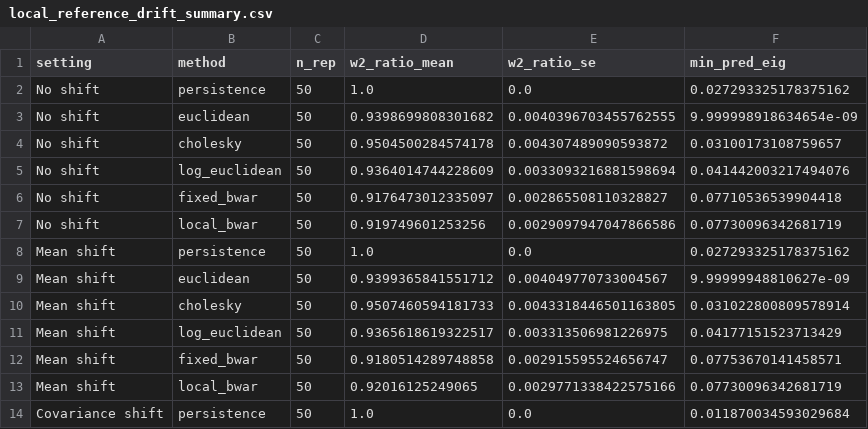
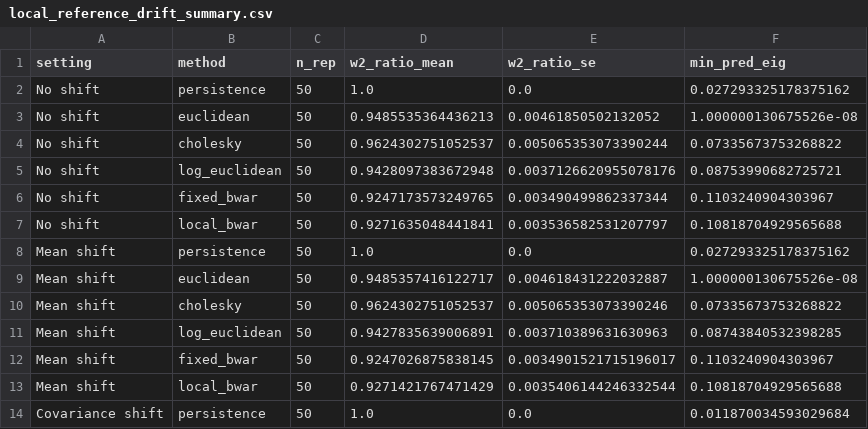
Before and after one commit to yuzheng0514-rgb/BWAR, a CSV file: results/reference/rolling_drift/local_reference_drift_summary.csv, drawn as a sheet; only a part is shown; the diff covers the shown part only.

```diff
--- a/results/reference/rolling_drift/local_reference_drift_summary.csv
+++ b/results/reference/rolling_drift/local_reference_drift_summary.csv
@@ -2,13 +2,13 @@ setting,method,n_rep,w2_ratio_mean,w2_ratio_se,min_pred_eig
 No shift,persistence,50,1.0,0.0,0.027293325178375162
-No shift,euclidean,50,0.9398699808301682,0.0040396703455762555,9.999998918634654e-09
-No shift,cholesky,50,0.9504500284574178,0.004307489090593872,0.03100173108759657
-No shift,log_euclidean,50,0.9364014744228609,0.0033093216881598694,0.041442003217494076
-No shift,fixed_bwar,50,0.9176473012335097,0.002865508110328827,0.07710536539904418
-No shift,local_bwar,50,0.919749601253256,0.0029097947047866586,0.07730096342681719
+No shift,euclidean,50,0.9485535364436213,0.00461850502132052,1.000000130675526e-08
+No shift,cholesky,50,0.9624302751052537,0.005065353073390244,0.07335673753268822
+No shift,log_euclidean,50,0.9428097383672948,0.0037126620955078176,0.08753990682725721
+No shift,fixed_bwar,50,0.9247173573249765,0.003490499862337344,0.1103240904303967
+No shift,local_bwar,50,0.9271635048441841,0.003536582531207797,0.10818704929565688
 Mean shift,persistence,50,1.0,0.0,0.027293325178375162
-Mean shift,euclidean,50,0.9399365841551712,0.004049770733004567,9.99999948810627e-09
-Mean shift,cholesky,50,0.9507460594181733,0.0043318446501163805,0.031022800809578914
-Mean shift,log_euclidean,50,0.9365618619322517,0.003313506981226975,0.04177151523713429
-Mean shift,fixed_bwar,50,0.9180514289748858,0.002915595524656747,0.07753670141458571
-Mean shift,local_bwar,50,0.92016125249065,0.0029771338422575166,0.07730096342681719
+Mean shift,euclidean,50,0.9485357416122717,0.004618431222032887,1.000000130675526e-08
+Mean shift,cholesky,50,0.9624302751052537,0.005065353073390246,0.07335673753268822
+Mean shift,log_euclidean,50,0.9427835639006891,0.003710389631630963,0.08743840532398285
+Mean shift,fixed_bwar,50,0.9247026875838145,0.0034901521715196017,0.1103240904303967
+Mean shift,local_bwar,50,0.9271421767471429,0.0035406144246332544,0.10818704929565688
 Covariance shift,persistence,50,1.0,0.0,0.011870034593029684
```
Also changed, not shown: 45 edited cells elsewhere in this file, results/reference/divvy/method_level_bootstrap_summary.csv, results/reference/divvy/paired_inference.csv, 14 other files.
